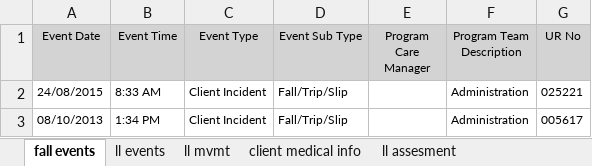
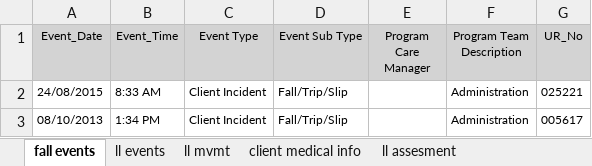
Before and after one commit to Atrolantra/healthhack2015_BNE, an Excel workbook: falls data.xlsx, sheet fall events, drawn as a sheet; only a part is shown; values as stored, in another font and other column widths than the file's, no borders; the diff names each change by its address in the sheet, - before the commit and + after, or states it on an @@ line.

Commit message:
Added data_prediction.py

```diff
--- a/falls data.xlsx (sheet fall events)
+++ b/falls data.xlsx (sheet fall events)
-A1: Event Date
+A1: Event_Date
-B1: Event Time
+B1: Event_Time
-G1: UR No
+G1: UR_No
```
Also changed, not shown: 1 other file.
